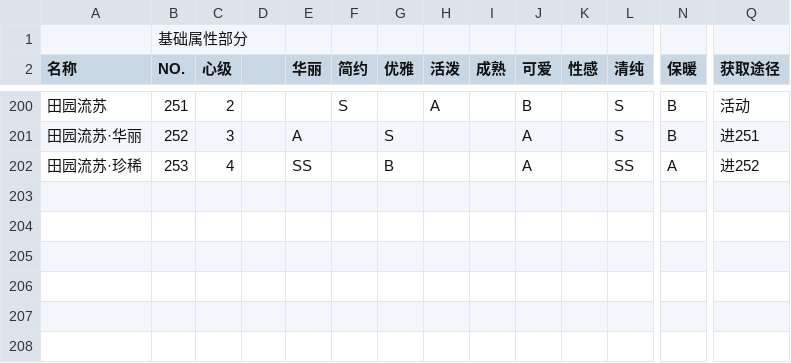
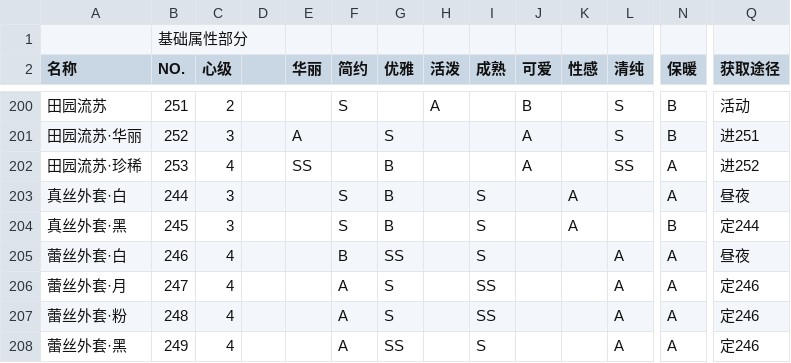
Before and after one commit to ivangift/nikkiup2u3, a CSV file: raw/coat.csv, drawn as a sheet; only a part is shown, gaps mark what is left out; rows hold the shown columns only; the diff names each change by its address in the sheet, - before the commit and + after, or states it on an @@ line.

```diff
--- a/raw/coat.csv
+++ b/raw/coat.csv
+row 203: 真丝外套·白 | 244 | 3 |  |  | S | B |  | S |  | A |  | A | 昼夜
+row 204: 真丝外套·黑 | 245 | 3 |  |  | S | B |  | S |  | A |  | B | 定244
+row 205: 蕾丝外套·白 | 246 | 4 |  |  | B | SS |  | S |  |  | A | A | 昼夜
+row 206: 蕾丝外套·月 | 247 | 4 |  |  | A | S |  | SS |  |  | A | A | 定246
+row 207: 蕾丝外套·粉 | 248 | 4 |  |  | A | S |  | SS |  |  | A | A | 定246
+row 208: 蕾丝外套·黑 | 249 | 4 |  |  | A | SS |  | S |  |  | A | A | 定246
```
Also changed, not shown: raw/accessories.csv, raw/dress.csv, 8 other files.
